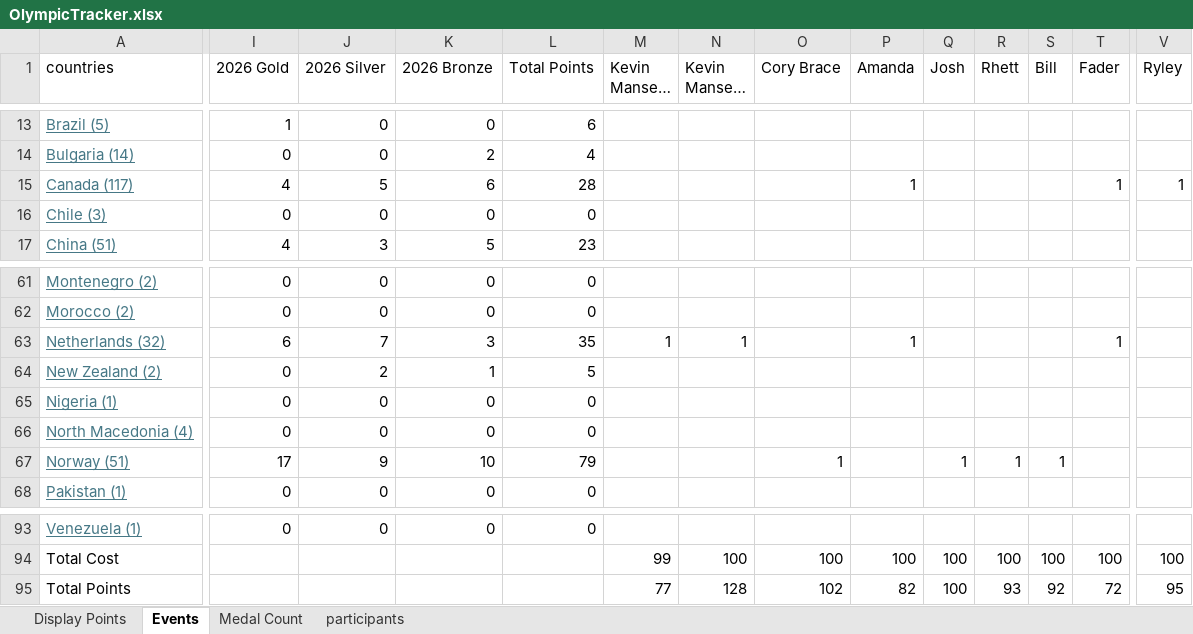
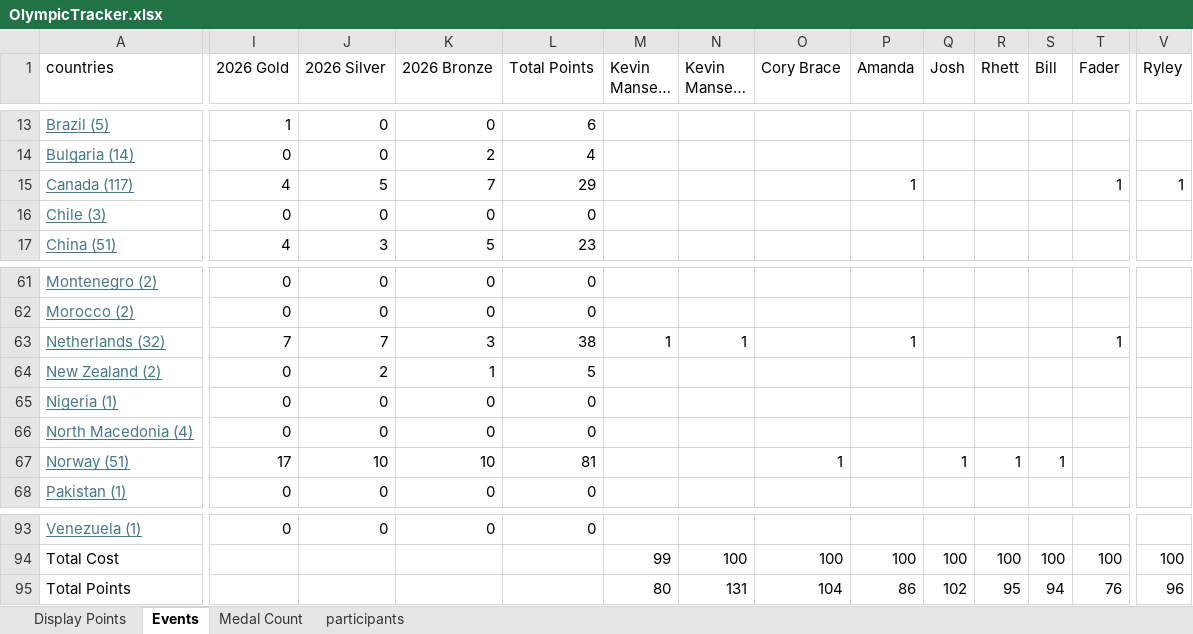
Before and after one commit to j-slack/Salary-Cap-Winter-Olympics-2026, an Excel workbook: OlympicTracker.xlsx, sheet Events, drawn as a sheet; only a part is shown, gaps mark what is left out; long unchanged cells end in …; values as stored, in another font and other column widths than the file's, no borders; charts and pictures not drawn; the diff covers the shown part only; the diff names each change by its address in the sheet, - before the commit and + after, or states it on an @@ line.

```diff
--- a/OlympicTracker.xlsx (sheet Events)
+++ b/OlympicTracker.xlsx (sheet Events)
-K15 (2026 Bronze): 6
+K15 (2026 Bronze): 7
-L15 (Total Points): 28
+L15 (Total Points): 29
-I63 (2026 Gold): 6
+I63 (2026 Gold): 7
-L63 (Total Points): 35
+L63 (Total Points): 38
-J67 (2026 Silver): 9
+J67 (2026 Silver): 10
-L67 (Total Points): 79
+L67 (Total Points): 81
-M95 (Kevin Mansell 1): 77
+M95 (Kevin Mansell 1): 80
-N95 (Kevin Mansell 2): 128
+N95 (Kevin Mansell 2): 131
-O95 (Cory Brace): 102
+O95 (Cory Brace): 104
-P95 (Amanda): 82
+P95 (Amanda): 86
-Q95 (Josh): 100
+Q95 (Josh): 102
-R95 (Rhett): 93
+R95 (Rhett): 95
-S95 (Bill): 92
+S95 (Bill): 94
-T95 (Fader): 72
+T95 (Fader): 76
-V95 (Ryley): 95
+V95 (Ryley): 96
```
Also changed, not shown: 5 edited cells elsewhere in this sheet, sheet Medal Count, sheet Display Points.
